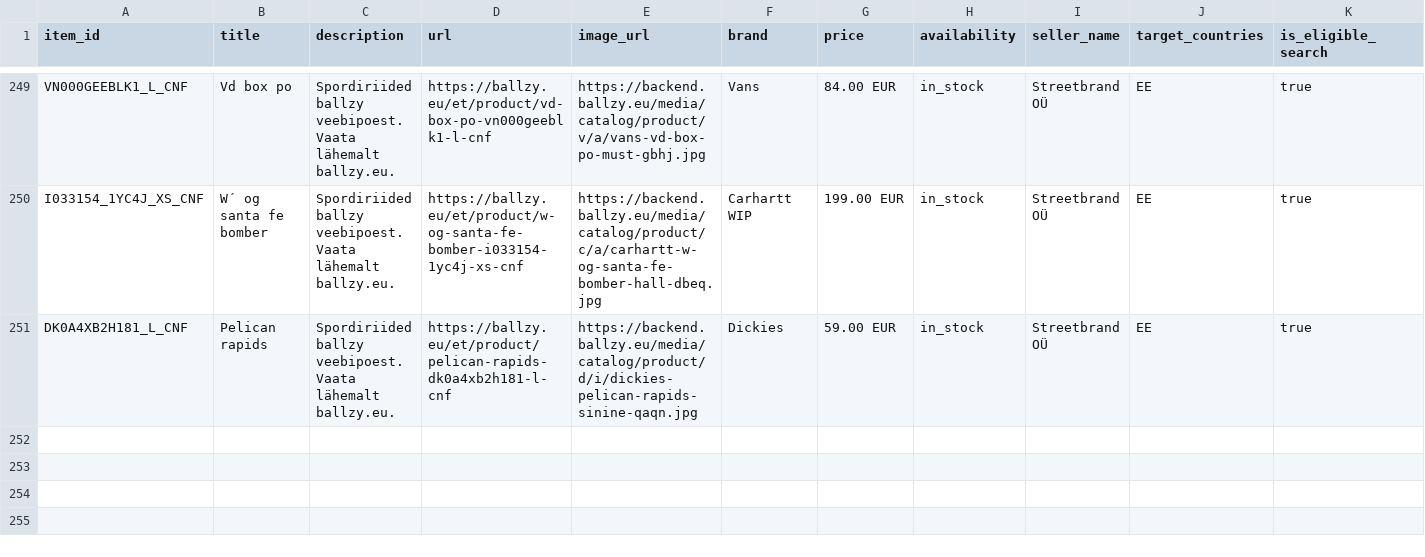
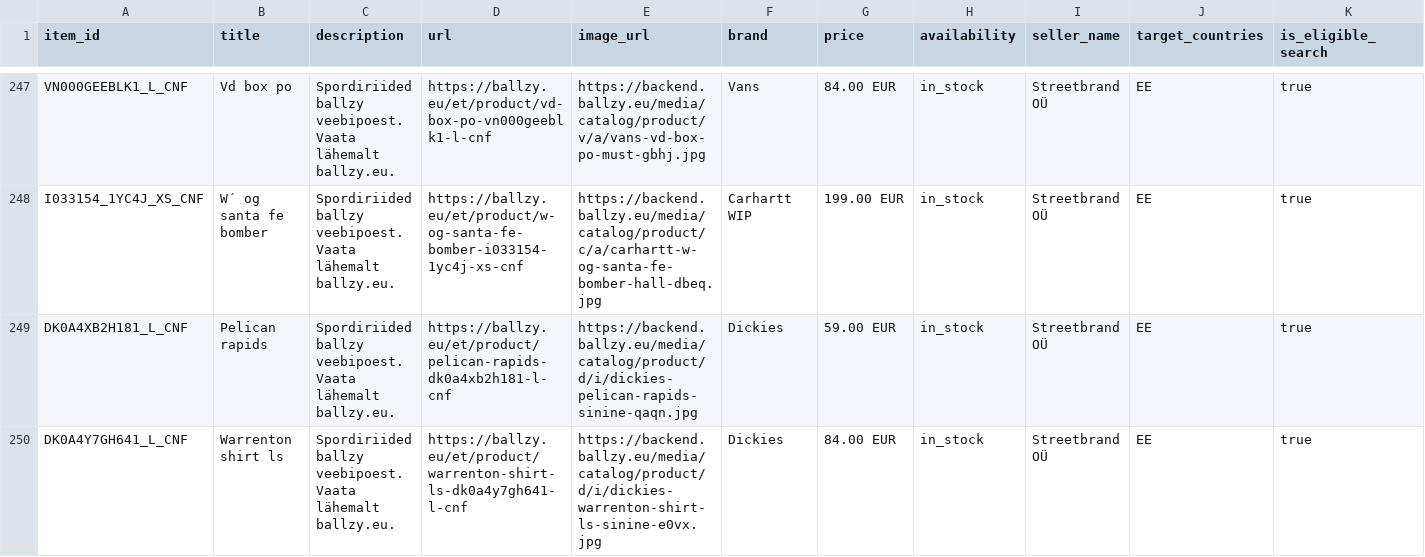
Before and after one commit to tanelneemoja/cropink_to_google, a CSV file: openai_diag_lifestyle_250.csv, drawn as a sheet; only a part is shown, gaps mark what is left out; rows hold the shown columns only; the diff covers the shown part only; the diff names each change by its address in the sheet, - before the commit and + after, or states it on an @@ line.

```diff
--- a/openai_diag_lifestyle_250.csv
+++ b/openai_diag_lifestyle_250.csv
+row 250: DK0A4Y7GH641_L_CNF | Warrenton shirt ls | Spordiriided ballzy veebipoest. Vaata lähemalt ballzy.eu. | https://ballzy.eu/et/product/warrenton-shirt-ls-dk0a4y7gh641-l-cnf | https://backend.ballzy.eu/media/catalog/product/d/i/dickies-warrenton-shirt-ls-sinine-e0vx.jpg | Dickies | 84.00 EUR | in_stock | Streetbrand OÜ | EE | true
```
Also changed, not shown: 1 added row and 2 removed rows elsewhere in this file, EE_page_feed.csv, openai_diag_lifestyle_100.csv, 10 other files.
